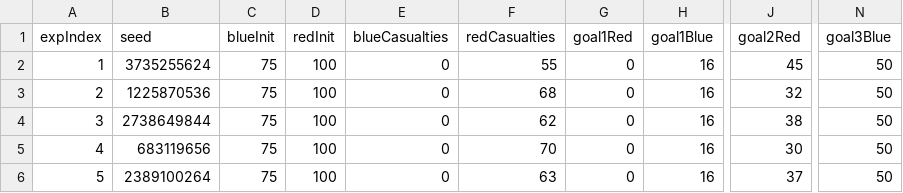
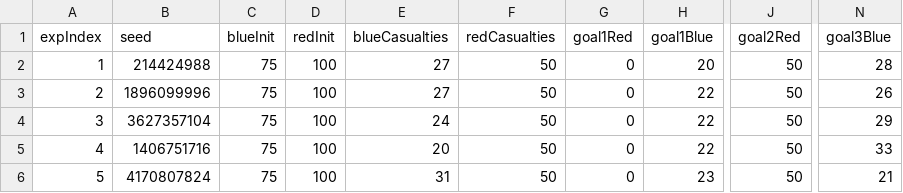
Before and after one commit to 525jw/TDGsim, a CSV file: data/result.csv, drawn as a sheet; only a part is shown, gaps mark what is left out; the diff covers the shown part only; the diff names each change by its address in the sheet, - before the commit and + after, or states it on an @@ line.

```diff
--- a/data/result.csv
+++ b/data/result.csv
-B2 (seed): 3735255624
+B2 (seed): 214424988
-E2:E3 (blueCasualties): 0
+E2:E3 (blueCasualties): 27
-F2 (redCasualties): 55
+F2 (redCasualties): 50
-H2 (goal1Blue): 16
+H2 (goal1Blue): 20
-J2 (goal2Red): 45
+J2 (goal2Red): 50
-N2 (goal3Blue): 50
+N2 (goal3Blue): 28
-B3 (seed): 1225870536
+B3 (seed): 1896099996
-F3 (redCasualties): 68
+F3 (redCasualties): 50
-H3:H5 (goal1Blue): 16
+H3:H5 (goal1Blue): 22
-J3 (goal2Red): 32
+J3 (goal2Red): 50
-N3 (goal3Blue): 50
+N3 (goal3Blue): 26
-B4 (seed): 2738649844
+B4 (seed): 3627357104
-E4 (blueCasualties): 0
+E4 (blueCasualties): 24
-F4 (redCasualties): 62
+F4 (redCasualties): 50
-J4 (goal2Red): 38
+J4 (goal2Red): 50
-N4 (goal3Blue): 50
+N4 (goal3Blue): 29
-B5 (seed): 683119656
+B5 (seed): 1406751716
-E5 (blueCasualties): 0
+E5 (blueCasualties): 20
-F5 (redCasualties): 70
+F5 (redCasualties): 50
-J5 (goal2Red): 30
+J5 (goal2Red): 50
-N5 (goal3Blue): 50
+N5 (goal3Blue): 33
-B6 (seed): 2389100264
+B6 (seed): 4170807824
-E6 (blueCasualties): 0
+E6 (blueCasualties): 31
-F6 (redCasualties): 63
+F6 (redCasualties): 50
-H6 (goal1Blue): 16
+H6 (goal1Blue): 23
-J6 (goal2Red): 37
+J6 (goal2Red): 50
-N6 (goal3Blue): 50
+N6 (goal3Blue): 21
```
Also changed, not shown: 93 edited cells elsewhere in this file, data/result_stats_summary.csv, 9 other files.
